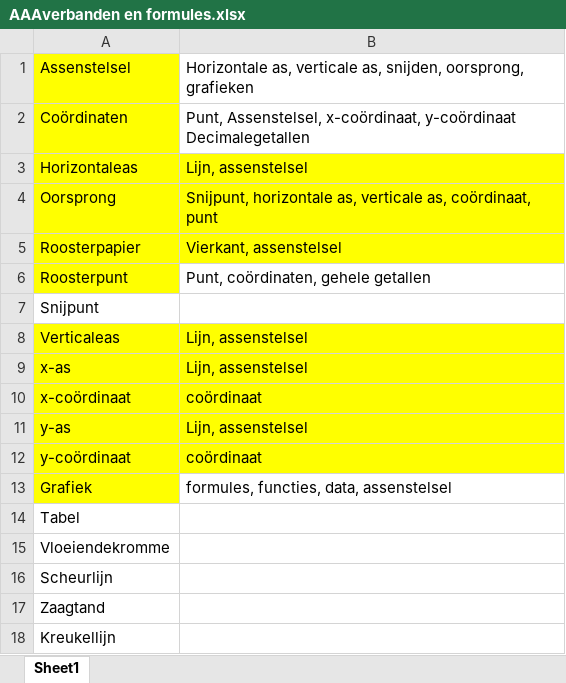
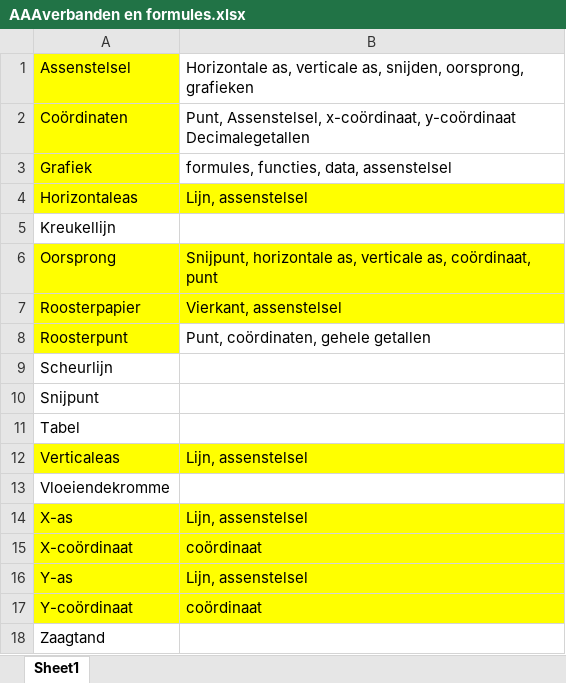
Before and after one commit to heinvinkel/wiskundetermen, an Excel workbook: verbanden en formules/AAAverbanden en formules.xlsx, sheet Sheet1, drawn as a sheet; values as stored, in another font and other column widths than the file's, no borders; removed rows and columns are numbered as before the commit, all else as after; the diff names each change by its address in the sheet, - before the commit and + after, or states it on an @@ line.

```diff
--- a/verbanden en formules/AAAverbanden en formules.xlsx (sheet Sheet1)
+++ b/verbanden en formules/AAAverbanden en formules.xlsx (sheet Sheet1)
@@ row 13 moved to row 3: Grafiek @@
@@ row 18 moved to row 5: Kreukellijn @@
@@ row 16 moved to row 9: Scheurlijn @@
@@ row 14 moved to row 11: Tabel @@
-row 9: x-as | Lijn, assenstelsel
-row 10: x-coördinaat | coördinaat
-row 11: y-as | Lijn, assenstelsel
-row 12: y-coördinaat | coördinaat
+row 14: X-as | Lijn, assenstelsel
+row 15: X-coördinaat | coördinaat
+row 16: Y-as | Lijn, assenstelsel
+row 17: Y-coördinaat | coördinaat
```
Also changed, not shown: 4 other files.
